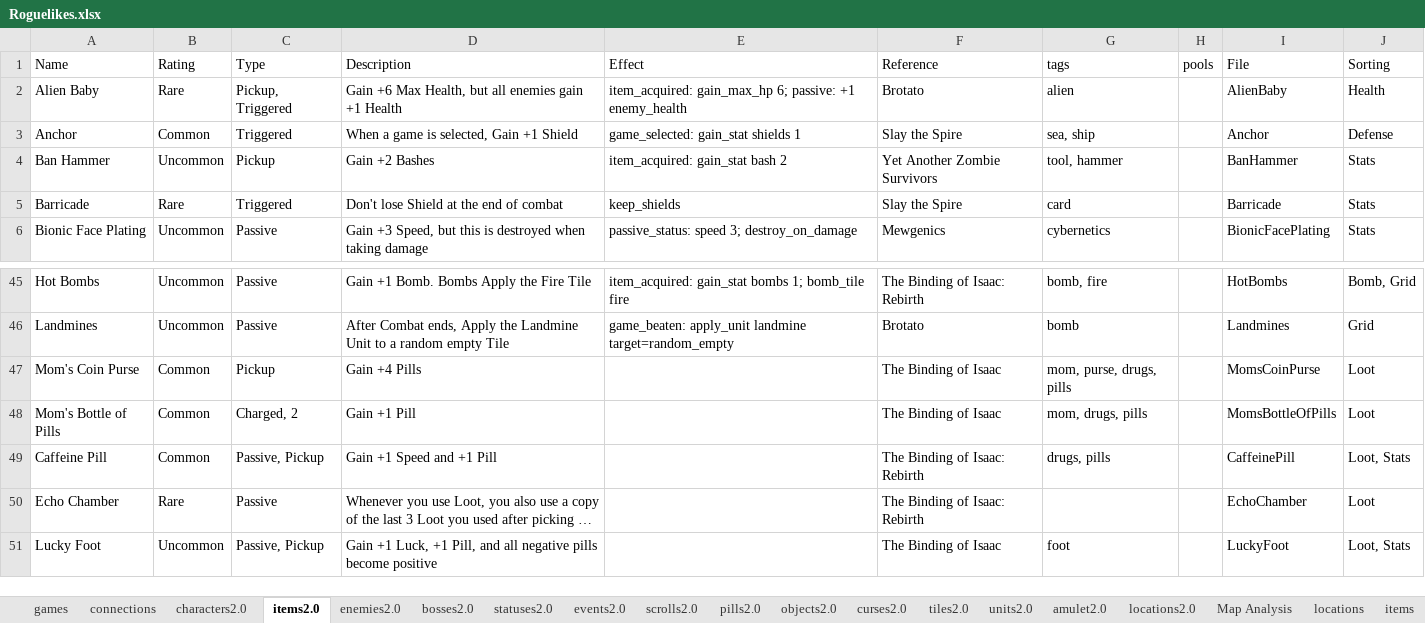
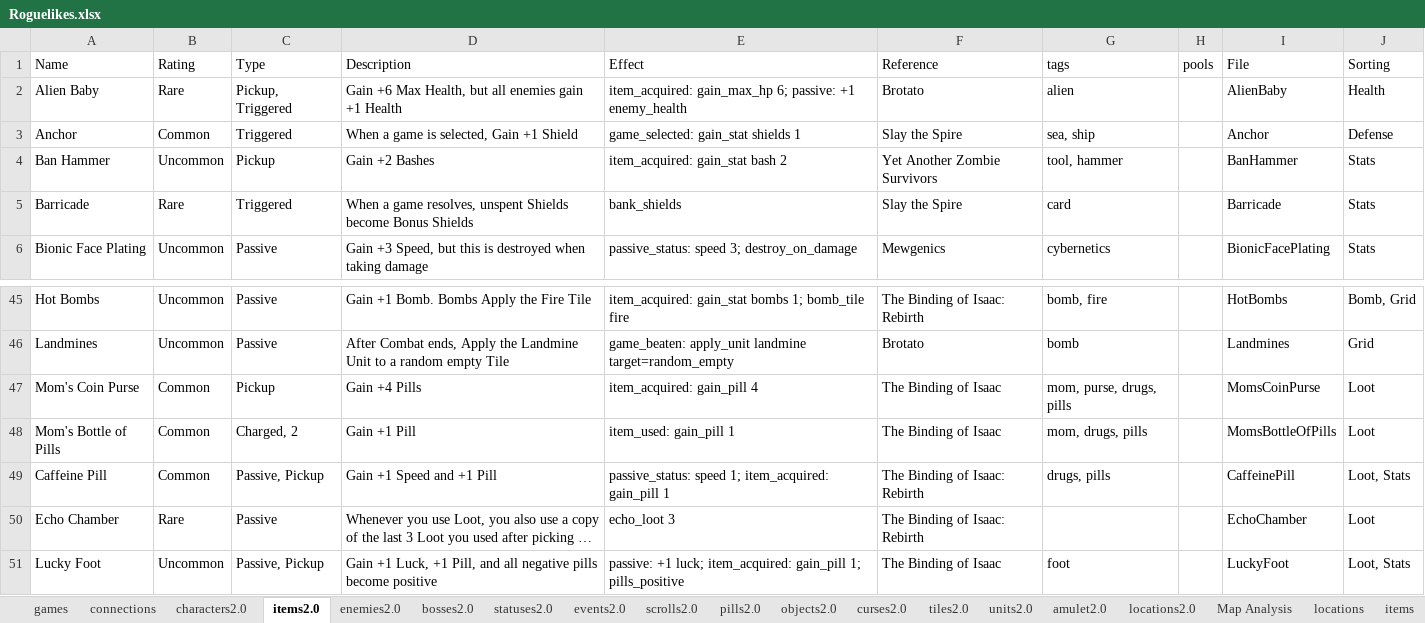
Before and after one commit to batsling/Roguelike-like, an Excel workbook: tools/Roguelikes.xlsx, sheet items2.0, drawn as a sheet; only a part is shown, gaps mark what is left out; long unchanged cells end in …; values as stored, in another font and other column widths than the file's, no borders; table styles not drawn; the diff names each change by its address in the sheet, - before the commit and + after, or states it on an @@ line.

Commit message:
Fill in the pill effect columns (and the five pill relics') in the sheet (#199)

```diff
--- a/tools/Roguelikes.xlsx (sheet items2.0)
+++ b/tools/Roguelikes.xlsx (sheet items2.0)
-D5 (Description): Don't lose Shield at the end of combat
+D5 (Description): When a game resolves, unspent Shields become Bonus Shields
-E5 (Effect): keep_shields
+E5 (Effect): bank_shields
-E47 (Effect): (empty)
+E47 (Effect): item_acquired: gain_pill 4
-E48 (Effect): (empty)
+E48 (Effect): item_used: gain_pill 1
-E49 (Effect): (empty)
+E49 (Effect): passive_status: speed 1; item_acquired: gain_pill 1
-E50 (Effect): (empty)
+E50 (Effect): echo_loot 3
-E51 (Effect): (empty)
+E51 (Effect): passive: +1 luck; item_acquired: gain_pill 1; pills_positive
```
Also changed, not shown: sheet pills2.0, 52 other files.
